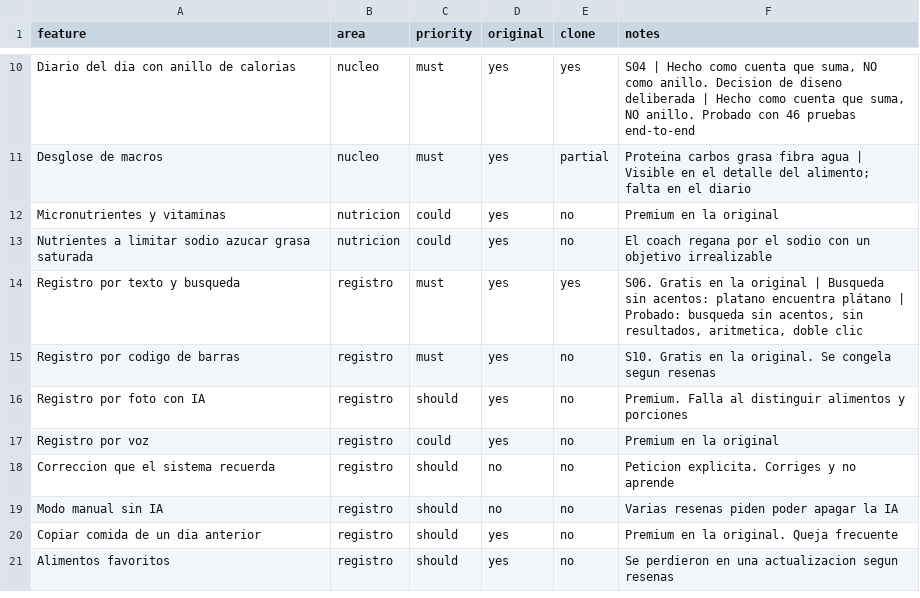
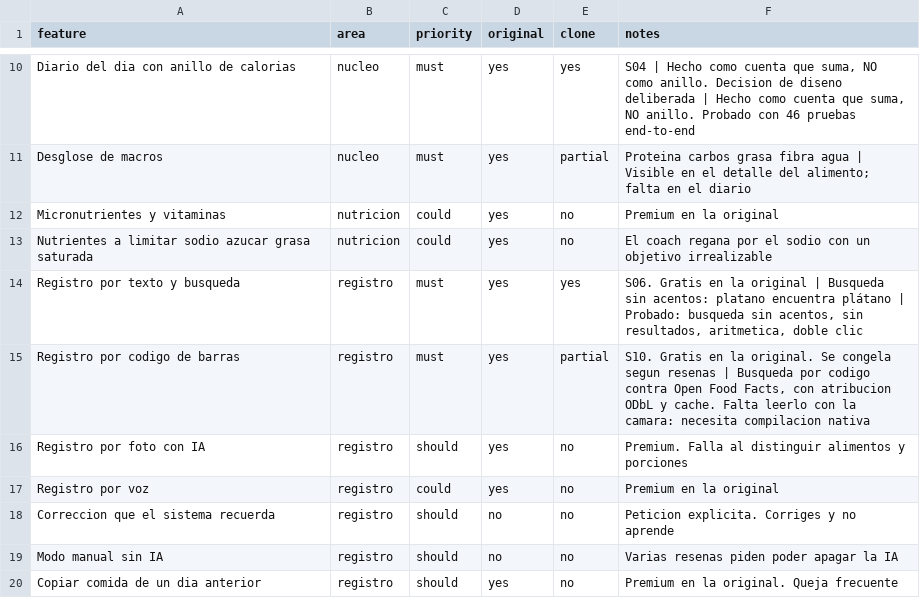
Before and after one commit to javierlafuente88-dotcom/mi-contador, a CSV file: replica/features.csv, drawn as a sheet; only a part is shown, gaps mark what is left out; the shorter side is filled out with more unchanged rows.

```diff
--- a/replica/features.csv
+++ b/replica/features.csv
@@ -14,3 +14,3 @@ Nutrientes a limitar sodio azucar grasa saturada,nutricion,could,yes,no,El coach
 Registro por texto y busqueda,registro,must,yes,yes,"S06. Gratis en la original | Busqueda sin acentos: platano encuentra plátano | Probado: busqueda sin acentos, sin resultados, aritmetica, doble clic"
-Registro por codigo de barras,registro,must,yes,no,S10. Gratis en la original. Se congela segun resenas
+Registro por codigo de barras,registro,must,yes,partial,"S10. Gratis en la original. Se congela segun resenas | Busqueda por codigo contra Open Food Facts, con atribucion ODbL y cache. Falta leerlo con la camara: necesita compilacion nativa"
 Registro por foto con IA,registro,should,yes,no,Premium. Falla al distinguir alimentos y porciones
```
Also changed, not shown: 9 other files.
